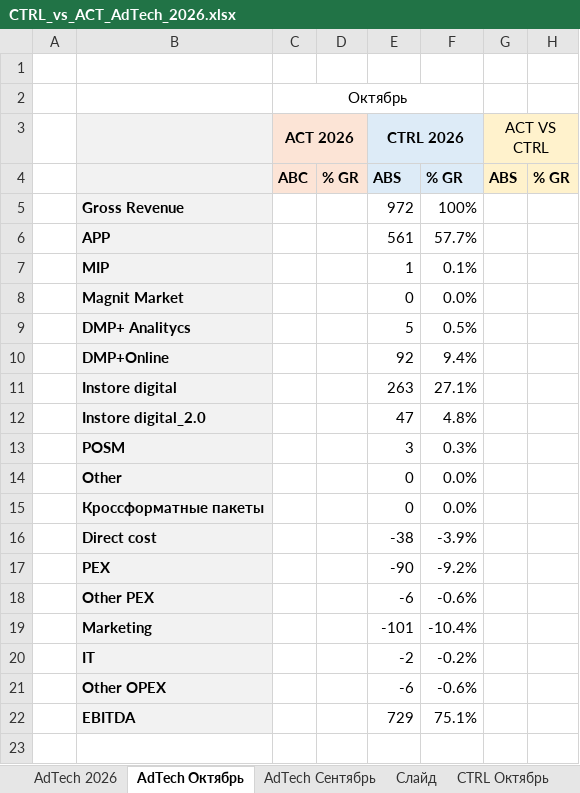
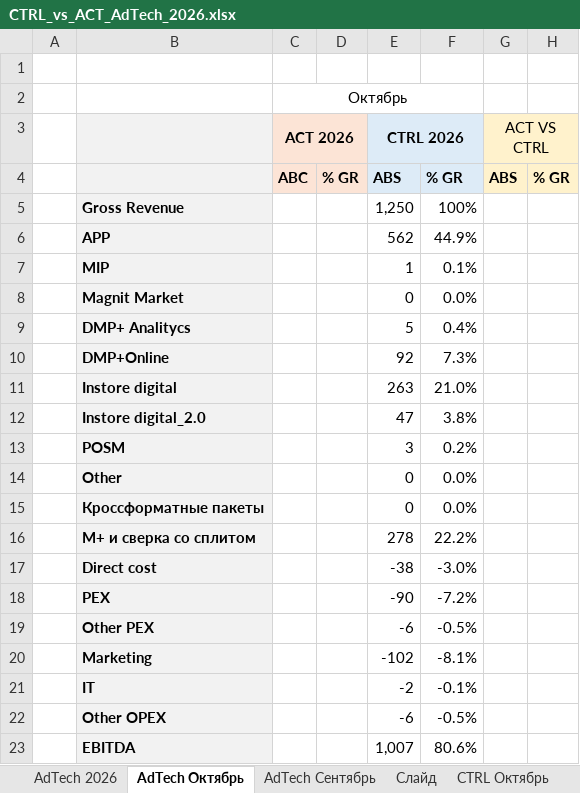
Before and after one commit to DenisMagnit/1, an Excel workbook: CTRL_vs_ACT_AdTech_2026.xlsx, sheet AdTech Октябрь, drawn as a sheet; values as stored, in another font and other column widths than the file's, no borders; addresses are those after the commit; the diff names each change by its address in the sheet, - before the commit and + after, or states it on an @@ line.

```diff
--- a/CTRL_vs_ACT_AdTech_2026.xlsx (sheet AdTech Октябрь)
+++ b/CTRL_vs_ACT_AdTech_2026.xlsx (sheet AdTech Октябрь)
-E5 (CTRL 2026): 972
+E5 (CTRL 2026): 1,250
-E6 (CTRL 2026): 561
+E6 (CTRL 2026): 562
-F6: 57.7%
+F6: 44.9%
-F9: 0.5%
+F9: 0.4%
-F10: 9.4%
+F10: 7.3%
-F11: 27.1%
+F11: 21.0%
-F12: 4.8%
+F12: 3.8%
-F13: 0.3%
+F13: 0.2%
+row 16:  | М+ и сверка со сплитом |  |  | 278 | 22.2%
-F17: -3.9%
+F17: -3.0%
-F18: -9.2%
+F18: -7.2%
-F19: -0.6%
+F19: -0.5%
-E20 (CTRL 2026): -101
+E20 (CTRL 2026): -102
-F20: -10.4%
+F20: -8.1%
-F21: -0.2%
+F21: -0.1%
-F22: -0.6%
+F22: -0.5%
-E23 (CTRL 2026): 729
+E23 (CTRL 2026): 1,007
-F23: 75.1%
+F23: 80.6%
```
Also changed, not shown: sheet AdTech 2026, sheet AdTech Сентябрь, sheet CTRL Октябрь, sheet CTRL Сентябрь, formulas that keep their value, charts or pictures, 1 other file.
